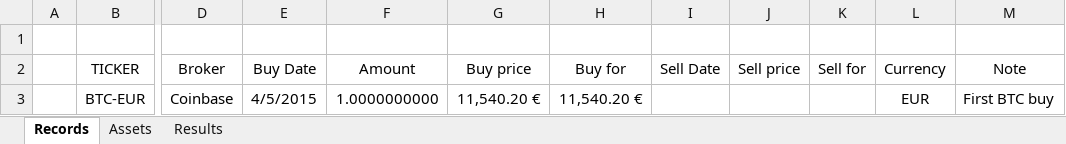
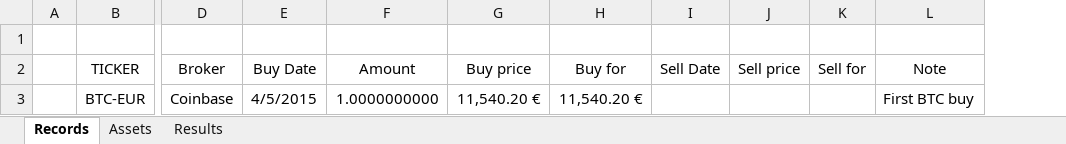
Before and after one commit to imiskii/Invest-Manager, an Excel workbook: portfolio-template.xlsx, sheet Records, drawn as a sheet; only a part is shown, gaps mark what is left out; values as stored, in another font and other column widths than the file's, no borders; table styles not drawn; the diff names each change by its address in the sheet, - before the commit and + after, or states it on an @@ line.

Commit message:
feat: excel sheet update

```diff
--- a/portfolio-template.xlsx (sheet Records)
+++ b/portfolio-template.xlsx (sheet Records)
-column L (Currency), row 3: EUR
```
